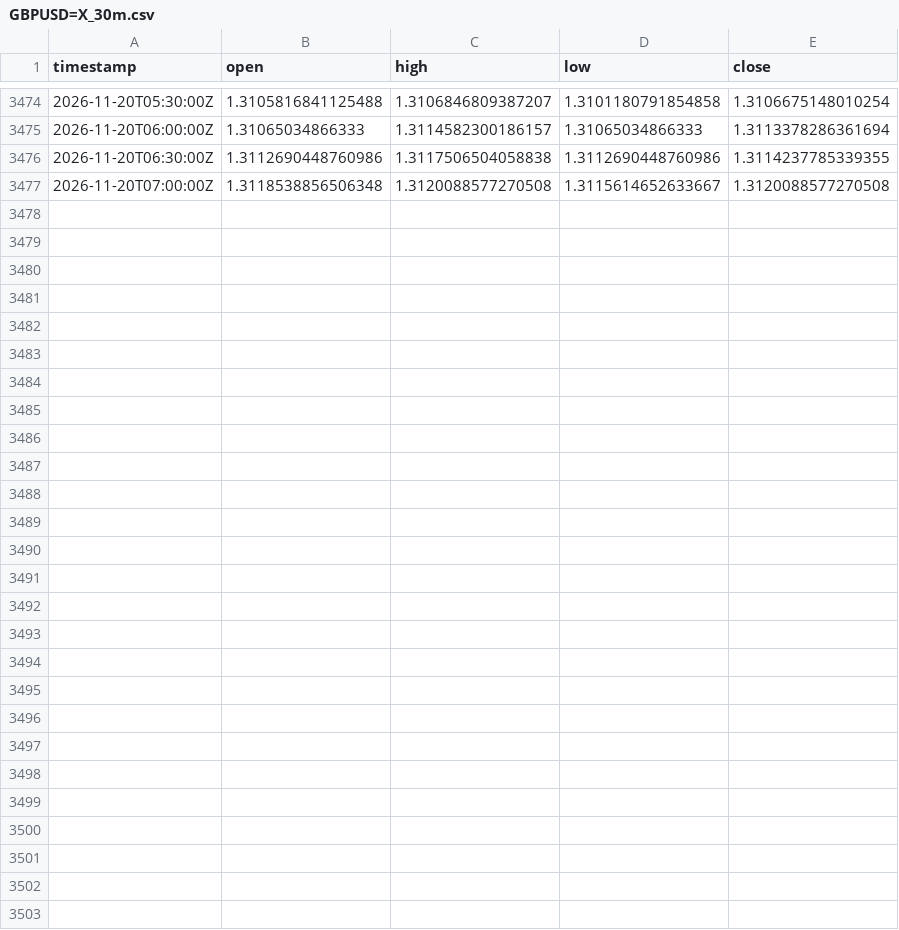
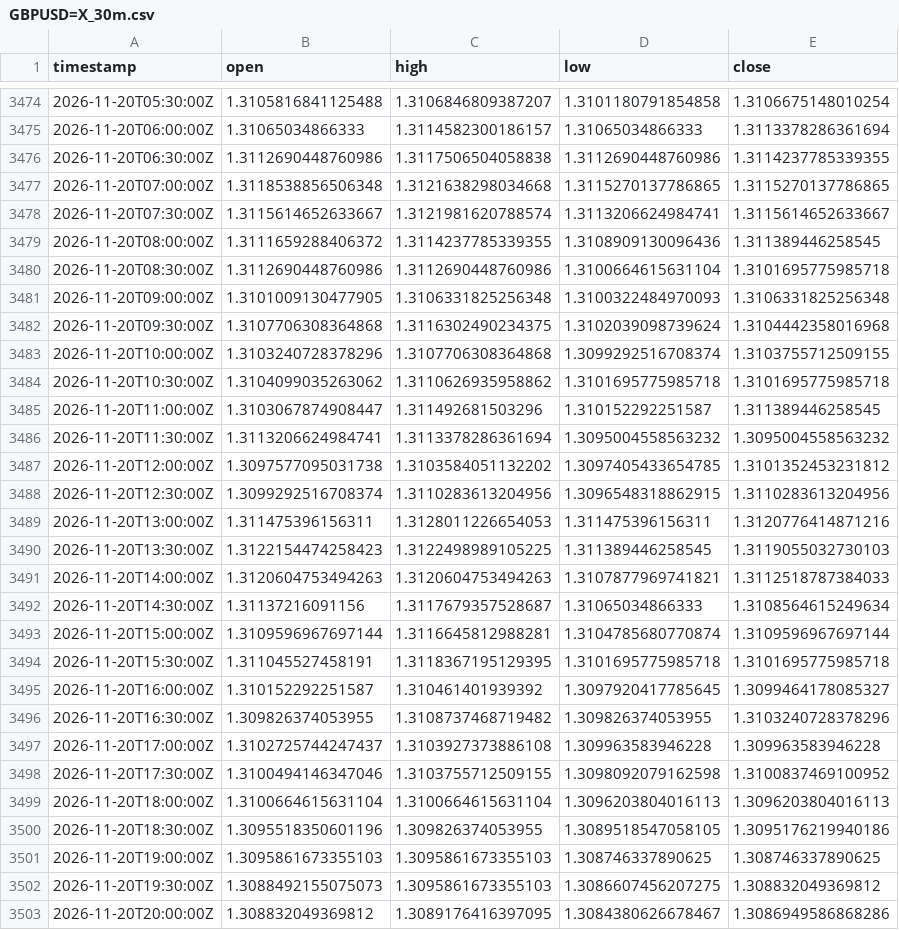
Before and after one commit to robelabraham1219-cmyk/institutional-trading-dashboard, a CSV file: data/GBPUSD=X_30m.csv, drawn as a sheet; only a part is shown, gaps mark what is left out.

```diff
--- a/data/GBPUSD=X_30m.csv
+++ b/data/GBPUSD=X_30m.csv
@@ -3476,2 +3476,28 @@ timestamp,open,high,low,close
 2026-11-20T06:30:00Z,1.3112690448760986,1.3117506504058838,1.3112690448760986,1.3114237785339355
-2026-11-20T07:00:00Z,1.3118538856506348,1.3120088577270508,1.3115614652633667,1.3120088577270508
+2026-11-20T07:00:00Z,1.3118538856506348,1.3121638298034668,1.3115270137786865,1.3115270137786865
+2026-11-20T07:30:00Z,1.3115614652633667,1.3121981620788574,1.3113206624984741,1.3115614652633667
+2026-11-20T08:00:00Z,1.3111659288406372,1.3114237785339355,1.3108909130096436,1.311389446258545
+2026-11-20T08:30:00Z,1.3112690448760986,1.3112690448760986,1.3100664615631104,1.3101695775985718
+2026-11-20T09:00:00Z,1.3101009130477905,1.3106331825256348,1.3100322484970093,1.3106331825256348
+2026-11-20T09:30:00Z,1.3107706308364868,1.3116302490234375,1.3102039098739624,1.3104442358016968
+2026-11-20T10:00:00Z,1.3103240728378296,1.3107706308364868,1.3099292516708374,1.3103755712509155
+2026-11-20T10:30:00Z,1.3104099035263062,1.3110626935958862,1.3101695775985718,1.3101695775985718
+2026-11-20T11:00:00Z,1.3103067874908447,1.311492681503296,1.310152292251587,1.311389446258545
+2026-11-20T11:30:00Z,1.3113206624984741,1.3113378286361694,1.3095004558563232,1.3095004558563232
+2026-11-20T12:00:00Z,1.3097577095031738,1.3103584051132202,1.3097405433654785,1.3101352453231812
+2026-11-20T12:30:00Z,1.3099292516708374,1.3110283613204956,1.3096548318862915,1.3110283613204956
+2026-11-20T13:00:00Z,1.311475396156311,1.3128011226654053,1.311475396156311,1.3120776414871216
+2026-11-20T13:30:00Z,1.3122154474258423,1.3122498989105225,1.311389446258545,1.3119055032730103
+2026-11-20T14:00:00Z,1.3120604753494263,1.3120604753494263,1.3107877969741821,1.3112518787384033
+2026-11-20T14:30:00Z,1.31137216091156,1.3117679357528687,1.31065034866333,1.3108564615249634
+2026-11-20T15:00:00Z,1.3109596967697144,1.3116645812988281,1.3104785680770874,1.3109596967697144
+2026-11-20T15:30:00Z,1.311045527458191,1.3118367195129395,1.3101695775985718,1.3101695775985718
+2026-11-20T16:00:00Z,1.310152292251587,1.310461401939392,1.3097920417785645,1.3099464178085327
+2026-11-20T16:30:00Z,1.309826374053955,1.3108737468719482,1.309826374053955,1.3103240728378296
+2026-11-20T17:00:00Z,1.3102725744247437,1.3103927373886108,1.309963583946228,1.309963583946228
+2026-11-20T17:30:00Z,1.3100494146347046,1.3103755712509155,1.3098092079162598,1.3100837469100952
+2026-11-20T18:00:00Z,1.3100664615631104,1.3100664615631104,1.3096203804016113,1.3096203804016113
+2026-11-20T18:30:00Z,1.3095518350601196,1.309826374053955,1.3089518547058105,1.3095176219940186
+2026-11-20T19:00:00Z,1.3095861673355103,1.3095861673355103,1.308746337890625,1.308746337890625
+2026-11-20T19:30:00Z,1.3088492155075073,1.3095861673355103,1.3086607456207275,1.308832049369812
+2026-11-20T20:00:00Z,1.308832049369812,1.3089176416397095,1.3084380626678467,1.3086949586868286
```
Also changed, not shown: data/DX-Y.NYB_30m.csv, data/EURUSD=X_30m.csv, 11 other files.
